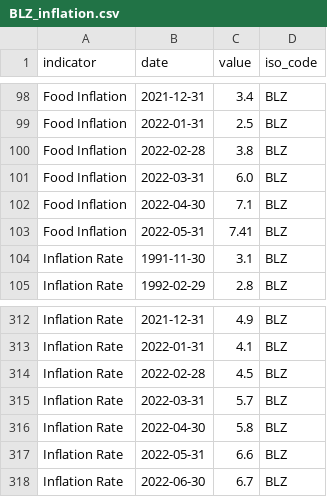
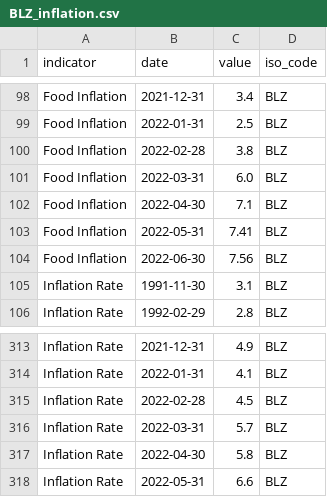
Before and after one commit to ONEcampaign/bblocks, a CSV file: bblocks/import_tools/stored_data/wfp_raw/BLZ_inflation.csv, drawn as a sheet; only a part is shown, gaps mark what is left out; removed rows and columns are numbered as before the commit, all else as after; the diff names each change by its address in the sheet, - before the commit and + after, or states it on an @@ line.

Commit message:
data

```diff
--- a/bblocks/import_tools/stored_data/wfp_raw/BLZ_inflation.csv
+++ b/bblocks/import_tools/stored_data/wfp_raw/BLZ_inflation.csv
+row 104: Food Inflation | 2022-06-30 | 7.56 | BLZ
-row 318: Inflation Rate | 2022-06-30 | 6.7 | BLZ
```
Also changed, not shown: bblocks/import_tools/stored_data/wfp_raw/BEL_inflation.csv, bblocks/import_tools/stored_data/wfp_raw/BFA_inflation.csv, 6 other files.
